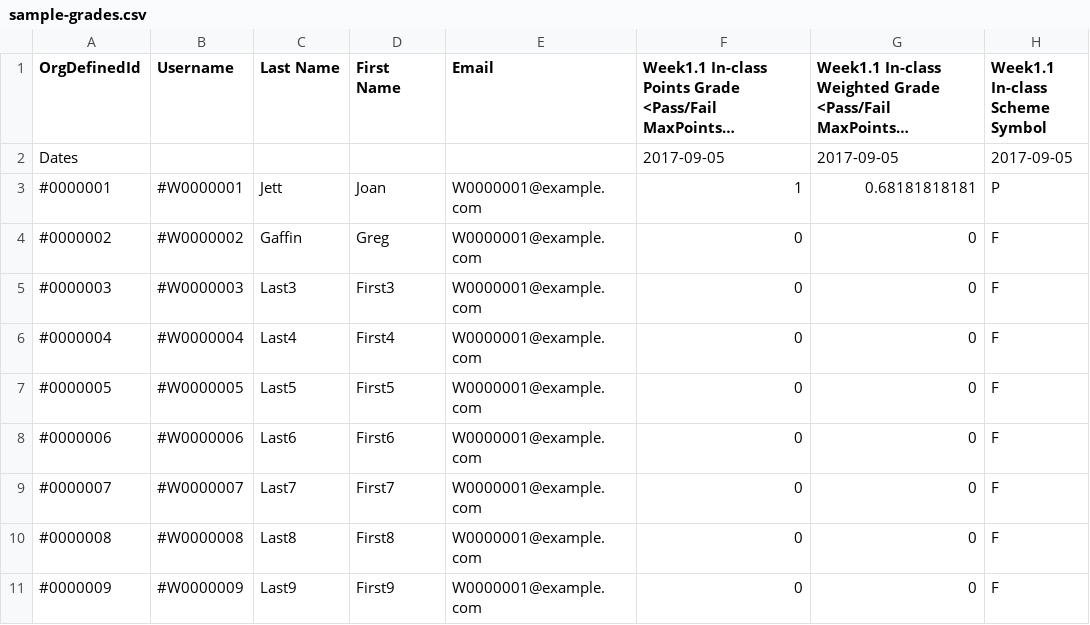
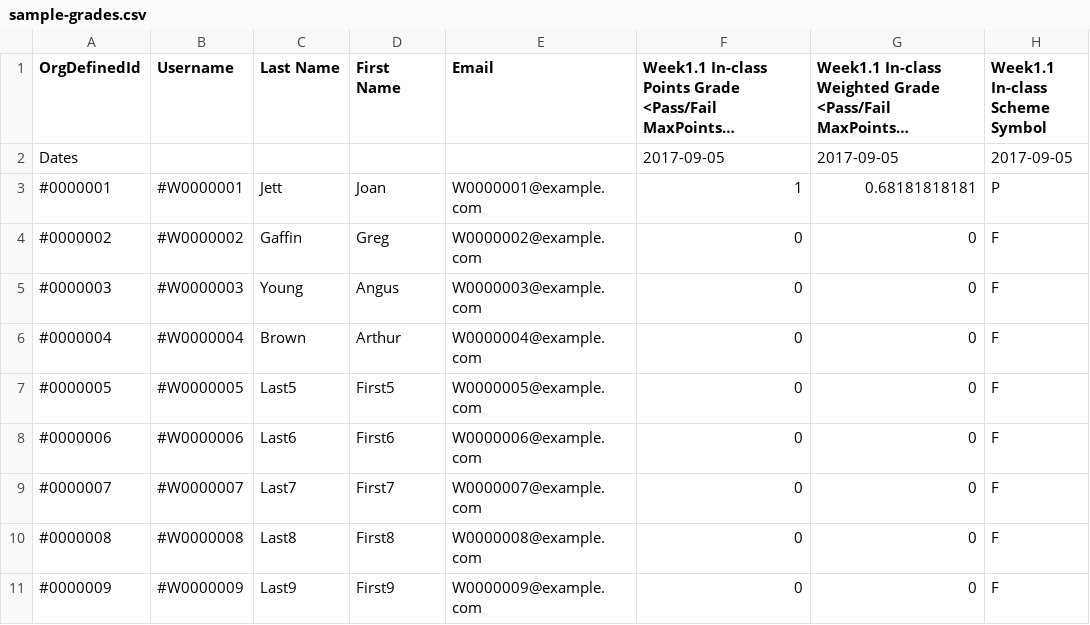
Before and after one commit to JeffCave/StudentReport, a CSV file: data/sample-grades.csv, drawn as a sheet; only a part is shown; long unchanged cells end in …; the diff names each change by its address in the sheet, - before the commit and + after, or states it on an @@ line.

Commit message:
Updating data for better represenation of value. Starting changes to allow selection of effective date

```diff
--- a/data/sample-grades.csv
+++ b/data/sample-grades.csv
-E4 (Email): W0000001@example.com
+E4 (Email): W0000002@example.com
-C5 (Last Name): Last3
+C5 (Last Name): Young
-D5 (First Name): First3
+D5 (First Name): Angus
-E5 (Email): W0000001@example.com
+E5 (Email): W0000003@example.com
-C6 (Last Name): Last4
+C6 (Last Name): Brown
-D6 (First Name): First4
+D6 (First Name): Arthur
-E6 (Email): W0000001@example.com
+E6 (Email): W0000004@example.com
-E7 (Email): W0000001@example.com
+E7 (Email): W0000005@example.com
-E8 (Email): W0000001@example.com
+E8 (Email): W0000006@example.com
-E9 (Email): W0000001@example.com
+E9 (Email): W0000007@example.com
-E10 (Email): W0000001@example.com
+E10 (Email): W0000008@example.com
-E11 (Email): W0000001@example.com
+E11 (Email): W0000009@example.com
```
Also changed, not shown: 2 other files.
